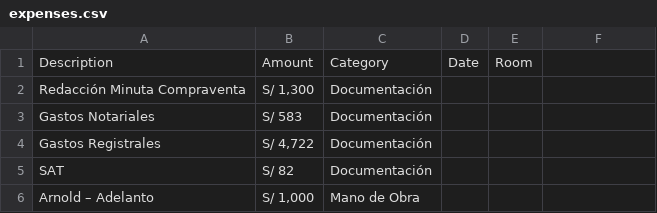
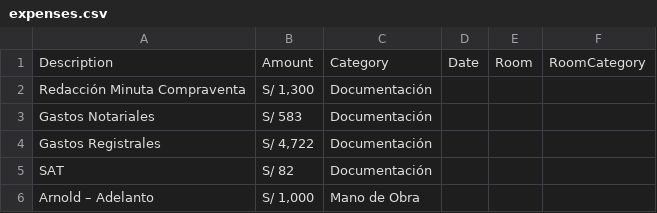
Before and after one commit to Gustavo-Hilario/apartment-remodel, a CSV file: data/expenses.csv, drawn as a sheet.

Commit message:
fix: Room Category dropdown now shows high-level categories instead of individual items
Frontend (room-editor.html):
- Updated loadRoomCategoriesForExpense() to extract unique categories
- Now shows: Servicio, Material, Producto, Mano de Obra, etc.
- Uses Set to get unique categories from room items
- Sorts categories alphabetically for better UX

Backend (server.js):
- Updated category matching logic to check category column (index 1)
- Distributes expense amount equally across ALL items in selected category
- Example: 300 expense to 'Servicio' with 3 items = +100 per item
- Updates Actual_Price and recalculates Subtotal for each item
- Better logging shows distribution details

Benefits:
- Cleaner UI - only shows category types, not every line item
- Fair distribution of costs across category items
- Matches the actual budget structure of room sheets
- More intuitive for users assigning general category costs

```diff
--- a/data/expenses.csv
+++ b/data/expenses.csv
@@ -1,2 +1,2 @@
-Description,Amount,Category,Date,Room
+Description,Amount,Category,Date,Room,RoomCategory
 Redacción Minuta Compraventa,"S/ 1,300",Documentación,
```
Also changed, not shown: 2 other files.
